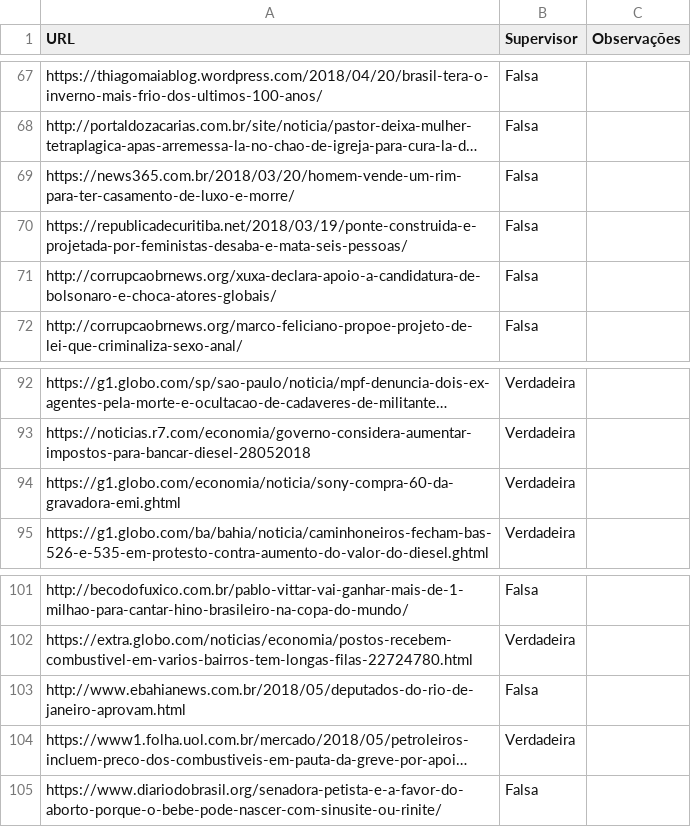
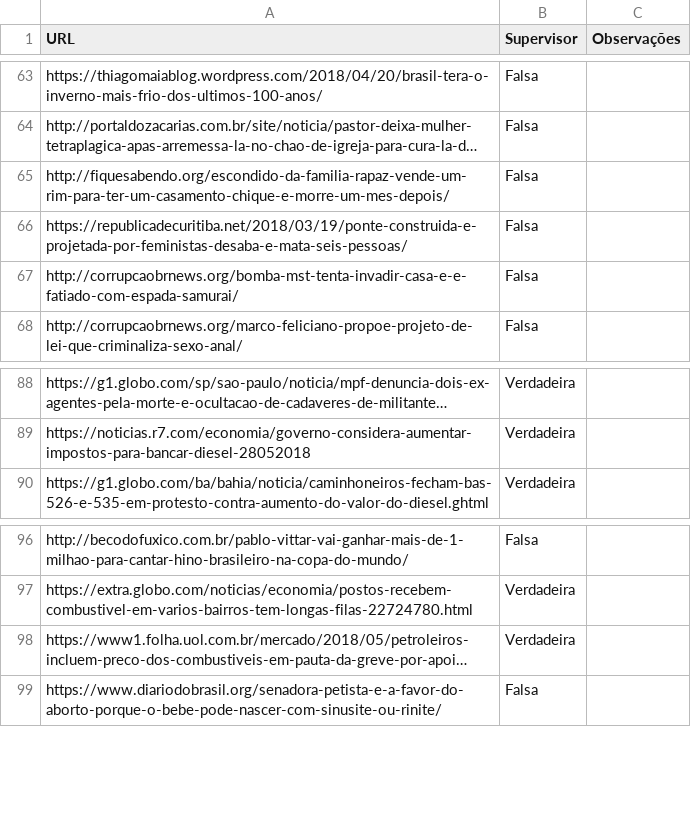
Before and after one commit to guiscaranse/beaver, a CSV file: beaver/learning/data/levantamentos.csv, drawn as a sheet; only a part is shown, gaps mark what is left out; long unchanged cells end in …; removed rows and columns are numbered as before the commit, all else as after; the diff covers the shown part only; the diff names each change by its address in the sheet, - before the commit and + after, or states it on an @@ line.

```diff
--- a/beaver/learning/data/levantamentos.csv
+++ b/beaver/learning/data/levantamentos.csv
-A65 (URL): https://news365.com.br/2018/03/20/homem-vende-um-rim-para-ter-casamento-de-luxo-e-morre/
+A65 (URL): http://fiquesabendo.org/escondido-da-familia-rapaz-vende-um-rim-para-ter-um-casamento-chique-e-morre-um-mes-depois/
-A67 (URL): http://corrupcaobrnews.org/xuxa-declara-apoio-a-candidatura-de-bolsonaro-e-choca-atores-globais/
+A67 (URL): http://corrupcaobrnews.org/bomba-mst-tenta-invadir-casa-e-e-fatiado-com-espada-samurai/
-row 94: https://g1.globo.com/economia/noticia/sony-compra-60-da-gravadora-emi.ghtml | Verdadeira
-row 103: http://www.ebahianews.com.br/2018/05/deputados-do-rio-de-janeiro-aprovam.html | Falsa
```
Also changed, not shown: 6 removed rows elsewhere in this file.
